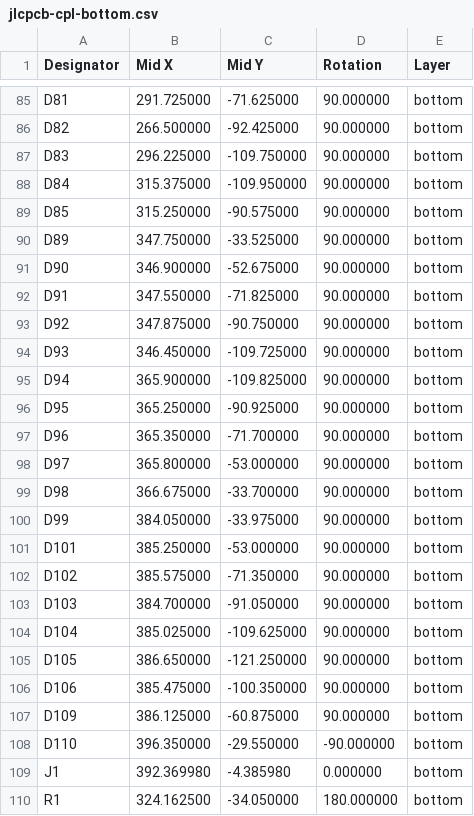
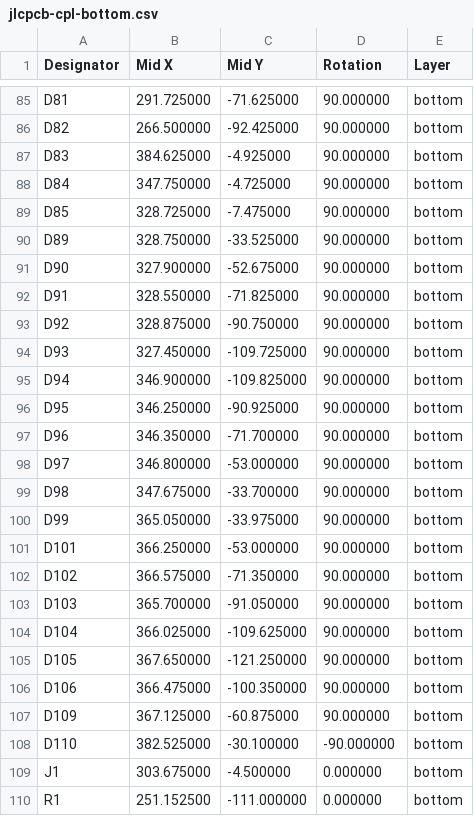
Before and after one commit to djvs/nec-pc-8801-mk-ii-sr, a CSV file: outputs/gerber/jlcpcb-cpl-bottom.csv, drawn as a sheet; only a part is shown, gaps mark what is left out; the diff covers the shown part only.

```diff
--- a/outputs/gerber/jlcpcb-cpl-bottom.csv
+++ b/outputs/gerber/jlcpcb-cpl-bottom.csv
@@ -86,25 +86,25 @@ Designator,Mid X,Mid Y,Rotation,Layer
 "D82",266.500000,-92.425000,90.000000,bottom
-"D83",296.225000,-109.750000,90.000000,bottom
-"D84",315.375000,-109.950000,90.000000,bottom
-"D85",315.250000,-90.575000,90.000000,bottom
-"D89",347.750000,-33.525000,90.000000,bottom
-"D90",346.900000,-52.675000,90.000000,bottom
-"D91",347.550000,-71.825000,90.000000,bottom
-"D92",347.875000,-90.750000,90.000000,bottom
-"D93",346.450000,-109.725000,90.000000,bottom
-"D94",365.900000,-109.825000,90.000000,bottom
-"D95",365.250000,-90.925000,90.000000,bottom
-"D96",365.350000,-71.700000,90.000000,bottom
-"D97",365.800000,-53.000000,90.000000,bottom
-"D98",366.675000,-33.700000,90.000000,bottom
-"D99",384.050000,-33.975000,90.000000,bottom
-"D101",385.250000,-53.000000,90.000000,bottom
-"D102",385.575000,-71.350000,90.000000,bottom
-"D103",384.700000,-91.050000,90.000000,bottom
-"D104",385.025000,-109.625000,90.000000,bottom
-"D105",386.650000,-121.250000,90.000000,bottom
-"D106",385.475000,-100.350000,90.000000,bottom
-"D109",386.125000,-60.875000,90.000000,bottom
-"D110",396.350000,-29.550000,-90.000000,bottom
-"J1",392.369980,-4.385980,0.000000,bottom
-"R1",324.162500,-34.050000,180.000000,bottom
+"D83",384.625000,-4.925000,90.000000,bottom
+"D84",347.750000,-4.725000,90.000000,bottom
+"D85",328.725000,-7.475000,90.000000,bottom
+"D89",328.750000,-33.525000,90.000000,bottom
+"D90",327.900000,-52.675000,90.000000,bottom
+"D91",328.550000,-71.825000,90.000000,bottom
+"D92",328.875000,-90.750000,90.000000,bottom
+"D93",327.450000,-109.725000,90.000000,bottom
+"D94",346.900000,-109.825000,90.000000,bottom
+"D95",346.250000,-90.925000,90.000000,bottom
+"D96",346.350000,-71.700000,90.000000,bottom
+"D97",346.800000,-53.000000,90.000000,bottom
+"D98",347.675000,-33.700000,90.000000,bottom
+"D99",365.050000,-33.975000,90.000000,bottom
+"D101",366.250000,-53.000000,90.000000,bottom
+"D102",366.575000,-71.350000,90.000000,bottom
+"D103",365.700000,-91.050000,90.000000,bottom
+"D104",366.025000,-109.625000,90.000000,bottom
+"D105",367.650000,-121.250000,90.000000,bottom
+"D106",366.475000,-100.350000,90.000000,bottom
+"D109",367.125000,-60.875000,90.000000,bottom
+"D110",382.525000,-30.100000,-90.000000,bottom
+"J1",303.675000,-4.500000,0.000000,bottom
+"R1",251.152500,-111.000000,0.000000,bottom
```
Also changed, not shown: 60 edited cells elsewhere in this file, outputs/gerber/jlcpcb-cpl-top.csv, 46 other files.
